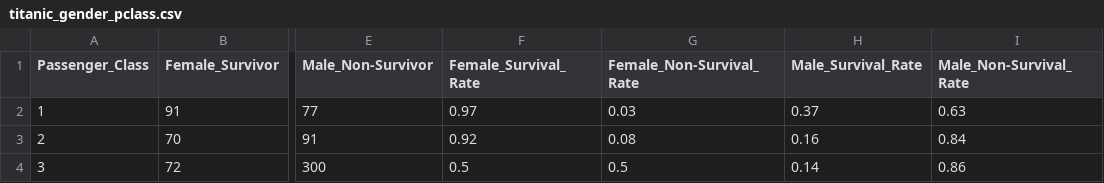
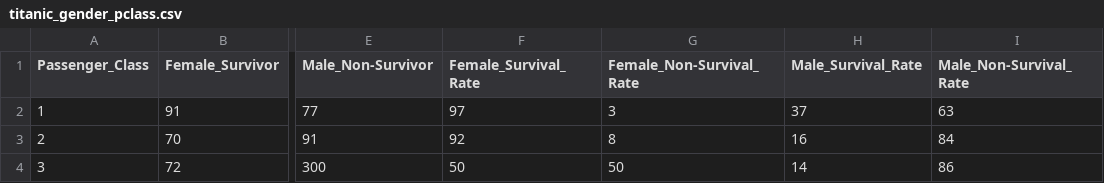
Before and after one commit to kellynkts/Udacity_Data_Analyst_Nanodegree, a CSV file: P6-Make_Effective_Data_Visualization/titanic_gender_pclass.csv, drawn as a sheet; only a part is shown, gaps mark what is left out; the diff names each change by its address in the sheet, - before the commit and + after, or states it on an @@ line.

Commit message:
Update titanic_gender_pclass.csv

```diff
--- a/P6-Make_Effective_Data_Visualization/titanic_gender_pclass.csv
+++ b/P6-Make_Effective_Data_Visualization/titanic_gender_pclass.csv
-F2 (Female_Survival_Rate): 0.97
+F2 (Female_Survival_Rate): 97
-G2 (Female_Non-Survival_Rate): 0.03
+G2 (Female_Non-Survival_Rate): 3
-H2 (Male_Survival_Rate): 0.37
+H2 (Male_Survival_Rate): 37
-I2 (Male_Non-Survival_Rate): 0.63
+I2 (Male_Non-Survival_Rate): 63
-F3 (Female_Survival_Rate): 0.92
+F3 (Female_Survival_Rate): 92
-G3 (Female_Non-Survival_Rate): 0.08
+G3 (Female_Non-Survival_Rate): 8
-H3 (Male_Survival_Rate): 0.16
+H3 (Male_Survival_Rate): 16
-I3 (Male_Non-Survival_Rate): 0.84
+I3 (Male_Non-Survival_Rate): 84
-F4 (Female_Survival_Rate): 0.5
+F4 (Female_Survival_Rate): 50
-G4 (Female_Non-Survival_Rate): 0.5
+G4 (Female_Non-Survival_Rate): 50
-H4 (Male_Survival_Rate): 0.14
+H4 (Male_Survival_Rate): 14
-I4 (Male_Non-Survival_Rate): 0.86
+I4 (Male_Non-Survival_Rate): 86
```
